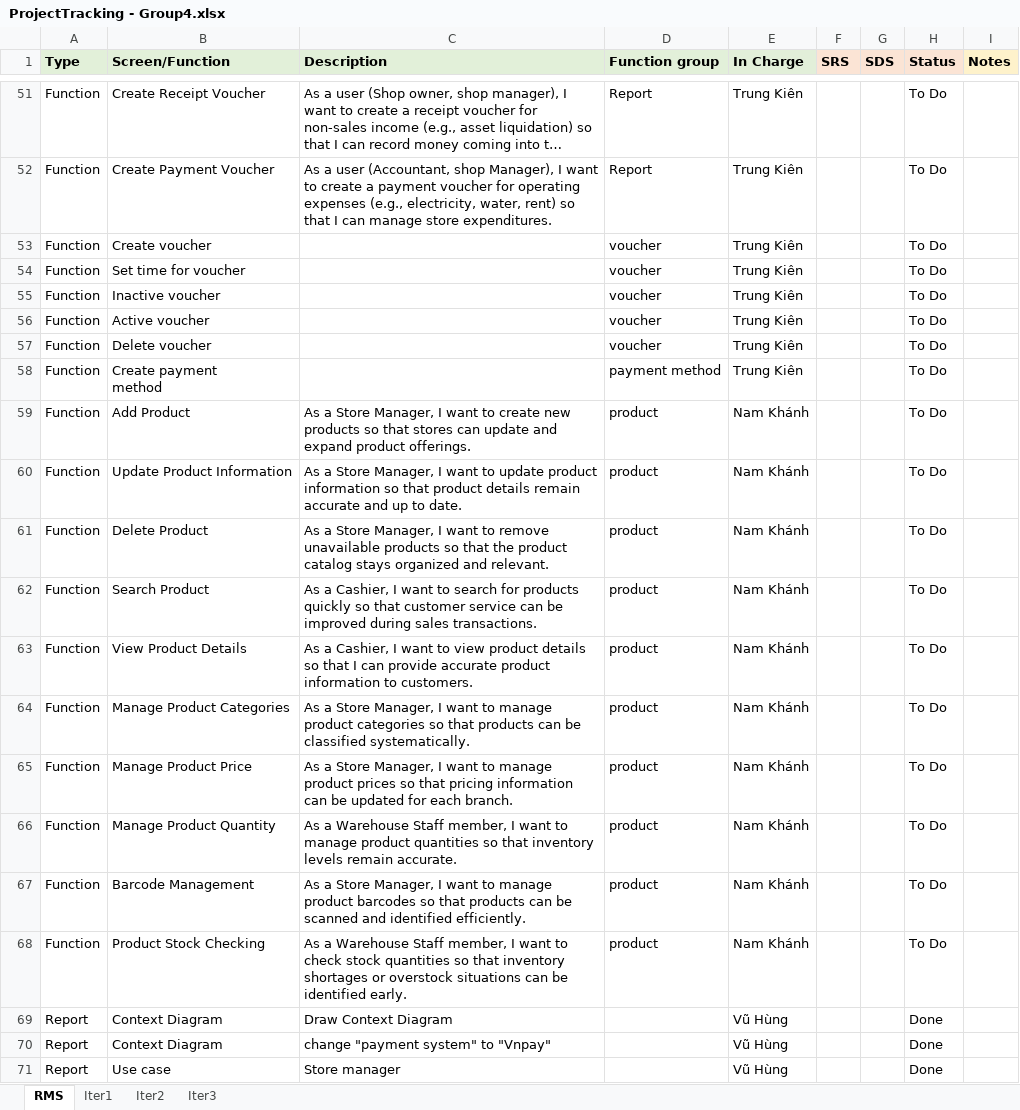
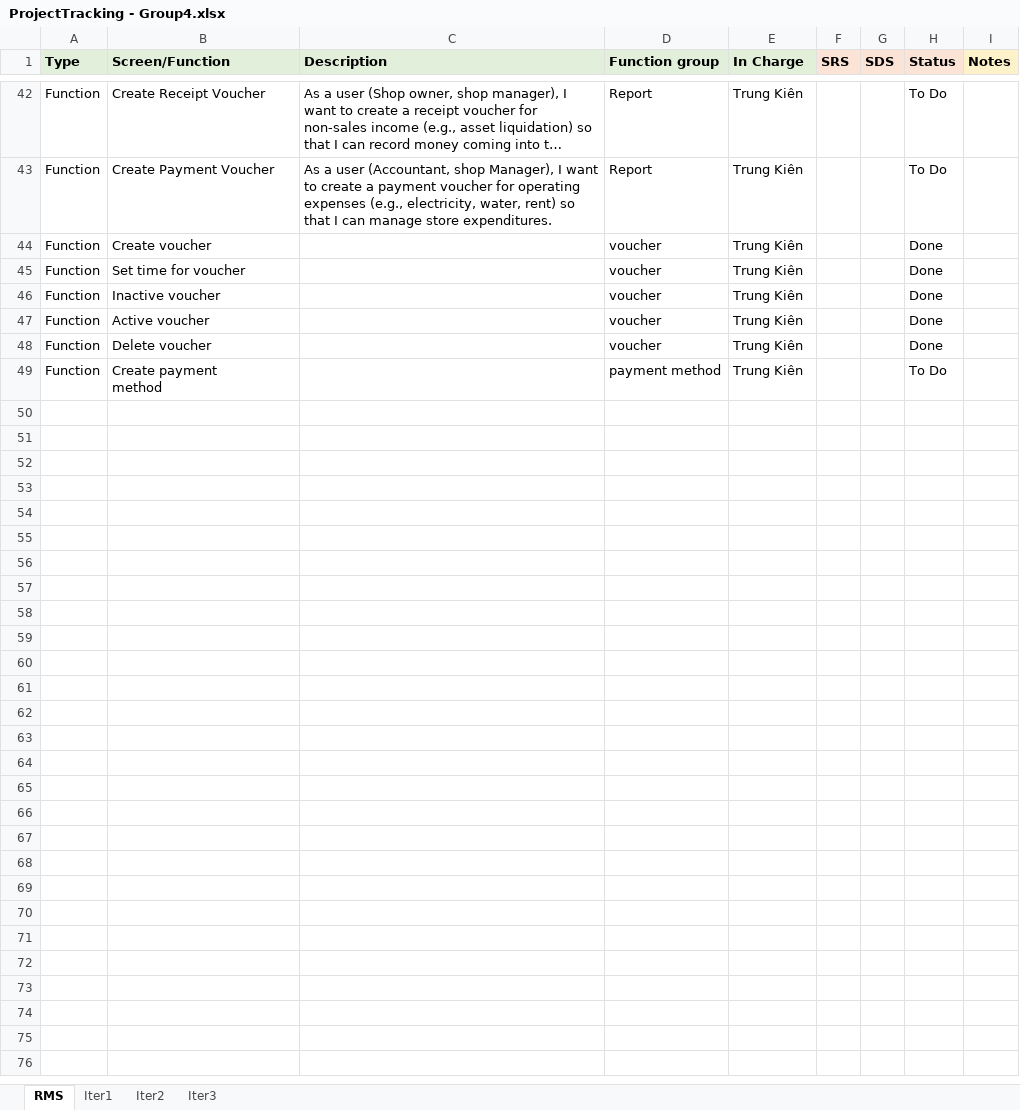
Before and after one commit to VuNamKhanh485/Sales-Management-Software, an Excel workbook: Report/ProjectTracking - Group4.xlsx, sheet RMS, drawn as a sheet; only a part is shown, gaps mark what is left out; long unchanged cells end in …; values as stored, in another font and other column widths than the file's, no borders; charts and pictures not drawn; removed rows and columns are numbered as before the commit, all else as after; the diff covers the shown part only; the diff names each change by its address in the sheet, - before the commit and + after, or states it on an @@ line.

```diff
--- a/Report/ProjectTracking - Group4.xlsx (sheet RMS)
+++ b/Report/ProjectTracking - Group4.xlsx (sheet RMS)
-H44:H48 (Status): To Do
+H44:H48 (Status): Done
@@ row 59 hidden: Function | Add Product | As a Store Manager, I want to create new products so that stores can update and expand product offerings. | product | Nam Khánh |  |  | To Do @@
@@ row 60 hidden: Function | Update Product Information | As a Store Manager, I want to update product information so that product details remain accurate and up to date. | product | Nam Khánh |  |  | To Do @@
@@ row 61 hidden: Function | Delete Product | As a Store Manager, I want to remove unavailable products so that the product catalog stays organized and relevant. | product | Nam Khánh |  |  | To Do @@
@@ row 62 hidden: Function | Search Product | As a Cashier, I want to search for products quickly so that customer service can be improved during sales transactions. | product | Nam Khánh |  |  | To Do @@
@@ row 63 hidden: Function | View Product Details | As a Cashier, I want to view product details so that I can provide accurate product information to customers. | product | Nam Khánh |  |  | To Do @@
@@ row 64 hidden: Function | Manage Product Categories | As a Store Manager, I want to manage product categories so that products can be classified systematically. | product | Nam Khánh |  |  | To Do @@
@@ row 65 hidden: Function | Manage Product Price | As a Store Manager, I want to manage product prices so that pricing information can be updated for each branch. | product | Nam Khánh |  |  | To Do @@
@@ row 66 hidden: Function | Manage Product Quantity | As a Warehouse Staff member, I want to manage product quantities so that inventory levels remain accurate. | product | Nam Khánh |  |  | To Do @@
@@ row 67 hidden: Function | Barcode Management | As a Store Manager, I want to manage product barcodes so that products can be scanned and identified efficiently. | product | Nam Khánh |  |  | To Do @@
@@ row 68 hidden: Function | Product Stock Checking | As a Warehouse Staff member, I want to check stock quantities so that inventory shortages or overstock situations can be identified early. | product | Nam Khánh |  |  | To Do @@
@@ row 69 hidden: Report | Context Diagram | Draw Context Diagram |  | Vũ Hùng |  |  | Done @@
@@ row 70 hidden: Report | Context Diagram | change "payment system" to "Vnpay" |  | Vũ Hùng |  |  | Done @@
@@ row 71 hidden: Report | Use case | Store manager |  | Vũ Hùng |  |  | Done @@
```
Also changed, not shown: 83 hidden or unhidden rows elsewhere in this sheet, sheet Iter1, sheet Iter2, hidden cells, charts or pictures, Report/AI Usage Report - Group4.xlsx, Report/System Test - Group4.xlsx, 10 other files.
